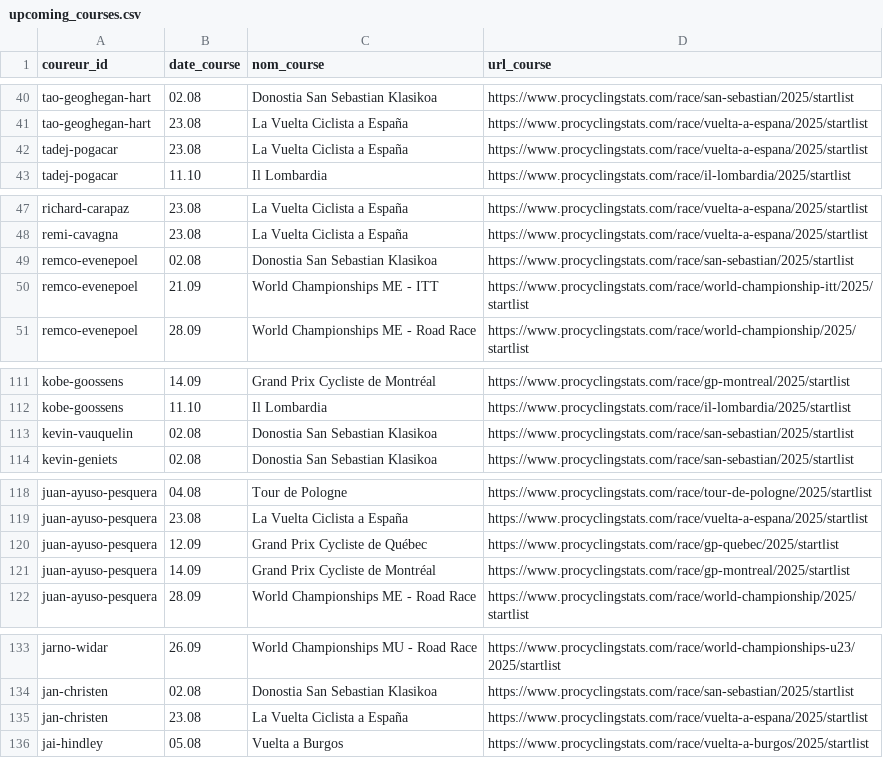
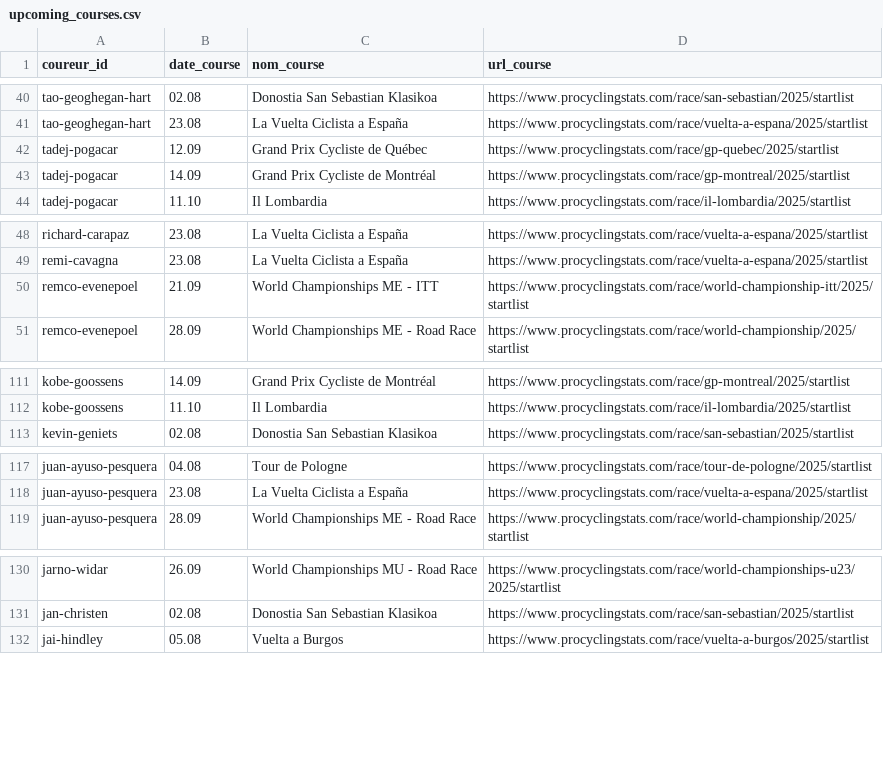
Before and after one commit to briceleborgne/data, a CSV file: upcoming_courses.csv, drawn as a sheet; only a part is shown, gaps mark what is left out; the diff covers the shown part only.

Commit message:
committing files

```diff
--- a/upcoming_courses.csv
+++ b/upcoming_courses.csv
@@ -41,3 +41,4 @@ tao-geoghegan-hart,02.08,Donostia San Sebastian Klasikoa,https://www.procyclings
 tao-geoghegan-hart,23.08,La Vuelta Ciclista a España,https://www.procyclingstats.com/race/vuelta-a-espana/2025/startlist
-tadej-pogacar,23.08,La Vuelta Ciclista a España,https://www.procyclingstats.com/race/vuelta-a-espana/2025/startlist
+tadej-pogacar,12.09,Grand Prix Cycliste de Québec,https://www.procyclingstats.com/race/gp-quebec/2025/startlist
+tadej-pogacar,14.09,Grand Prix Cycliste de Montréal,https://www.procyclingstats.com/race/gp-montreal/2025/startlist
 tadej-pogacar,11.10,Il Lombardia,https://www.procyclingstats.com/race/il-lombardia/2025/startlist
@@ -48,3 +49,2 @@ richard-carapaz,23.08,La Vuelta Ciclista a España,https://www.procyclingstats.c
 remi-cavagna,23.08,La Vuelta Ciclista a España,https://www.procyclingstats.com/race/vuelta-a-espana/2025/startlist
-remco-evenepoel,02.08,Donostia San Sebastian Klasikoa,https://www.procyclingstats.com/race/san-sebastian/2025/startlist
 remco-evenepoel,21.09,World Championships ME - ITT,https://www.procyclingstats.com/race/world-championship-itt/2025/startlist
@@ -112,3 +112,2 @@ kobe-goossens,14.09,Grand Prix Cycliste de Montréal,https://www.procyclingstats
 kobe-goossens,11.10,Il Lombardia,https://www.procyclingstats.com/race/il-lombardia/2025/startlist
-kevin-vauquelin,02.08,Donostia San Sebastian Klasikoa,https://www.procyclingstats.com/race/san-sebastian/2025/startlist
 kevin-geniets,02.08,Donostia San Sebastian Klasikoa,https://www.procyclingstats.com/race/san-sebastian/2025/startlist
@@ -119,4 +118,2 @@ juan-ayuso-pesquera,04.08,Tour de Pologne,https://www.procyclingstats.com/race/t
 juan-ayuso-pesquera,23.08,La Vuelta Ciclista a España,https://www.procyclingstats.com/race/vuelta-a-espana/2025/startlist
-juan-ayuso-pesquera,12.09,Grand Prix Cycliste de Québec,https://www.procyclingstats.com/race/gp-quebec/2025/startlist
-juan-ayuso-pesquera,14.09,Grand Prix Cycliste de Montréal,https://www.procyclingstats.com/race/gp-montreal/2025/startlist
 juan-ayuso-pesquera,28.09,World Championships ME - Road Race,https://www.procyclingstats.com/race/world-championship/2025/startlist
@@ -134,3 +131,2 @@ jarno-widar,26.09,World Championships MU - Road Race,https://www.procyclingstats
 jan-christen,02.08,Donostia San Sebastian Klasikoa,https://www.procyclingstats.com/race/san-sebastian/2025/startlist
-jan-christen,23.08,La Vuelta Ciclista a España,https://www.procyclingstats.com/race/vuelta-a-espana/2025/startlist
 jai-hindley,05.08,Vuelta a Burgos,https://www.procyclingstats.com/race/vuelta-a-burgos/2025/startlist
```
Also changed, not shown: 1 added row elsewhere in this file.
